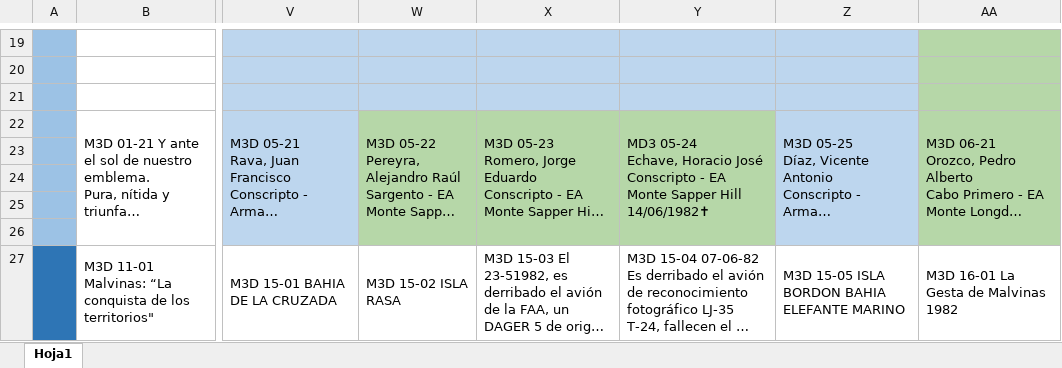
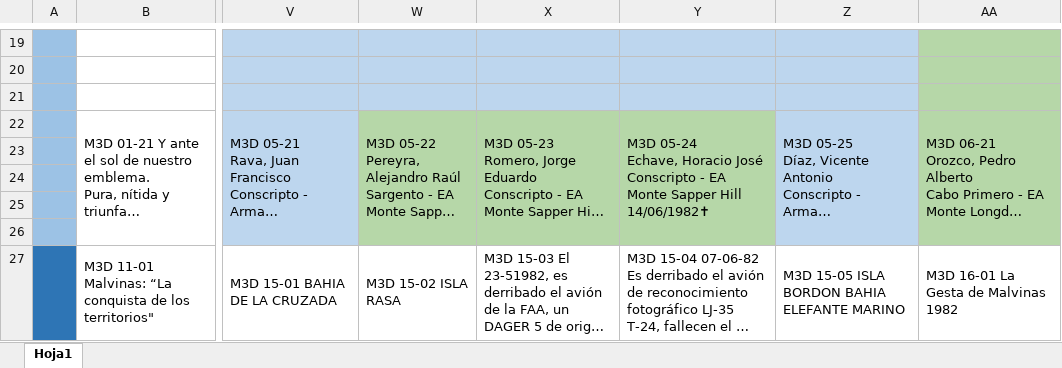
Before and after one commit to francisco-allende/M3D-Backoffice, an Excel workbook: assets/POSTER Secciones y textos MALVINAS3D.xlsx, sheet Hoja1, drawn as a sheet; only a part is shown, gaps mark what is left out; long unchanged cells end in …; values as stored, in another font and other column widths than the file's, no borders; charts and pictures not drawn; ↵ is a line break in a cell; the diff names each change by its address in the sheet, - before the commit and + after, or states it on an @@ line.

```diff
--- a/assets/POSTER Secciones y textos MALVINAS3D.xlsx (sheet Hoja1)
+++ b/assets/POSTER Secciones y textos MALVINAS3D.xlsx (sheet Hoja1)
-Y22: MD3 05-24 ↵ Echave,…
+Y22: M3D 05-24 ↵ Echave,…
```
Also changed, not shown: charts or pictures, 17 other files.
